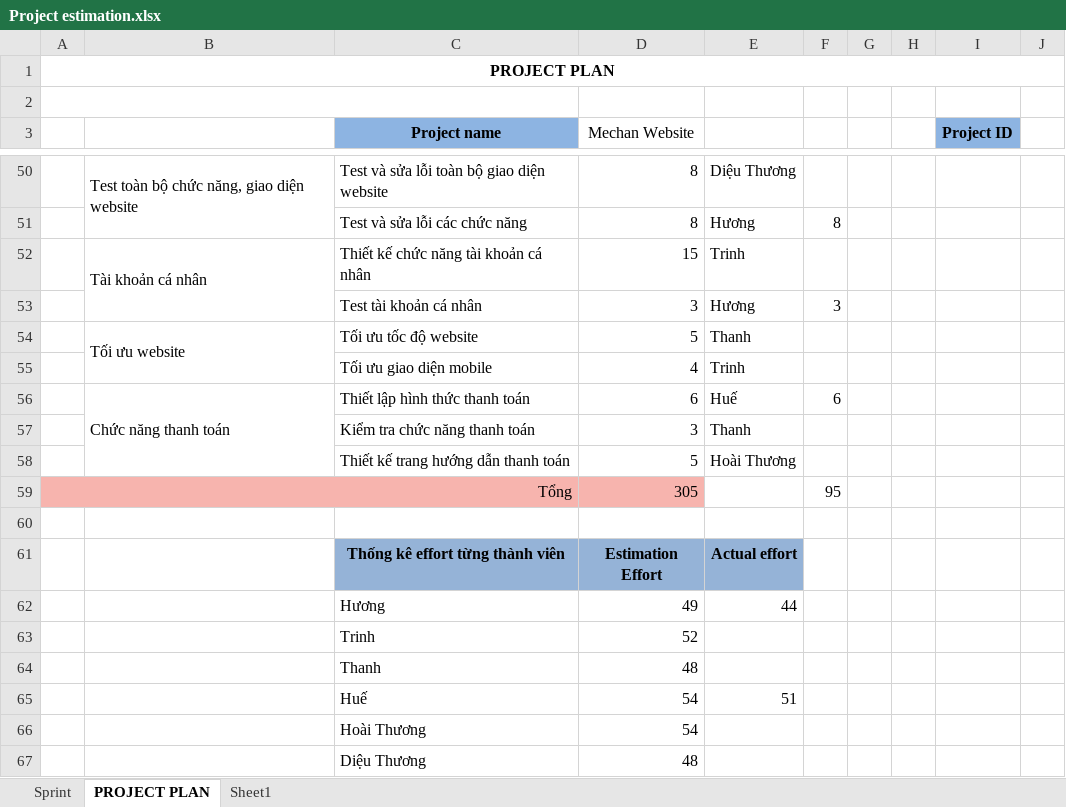
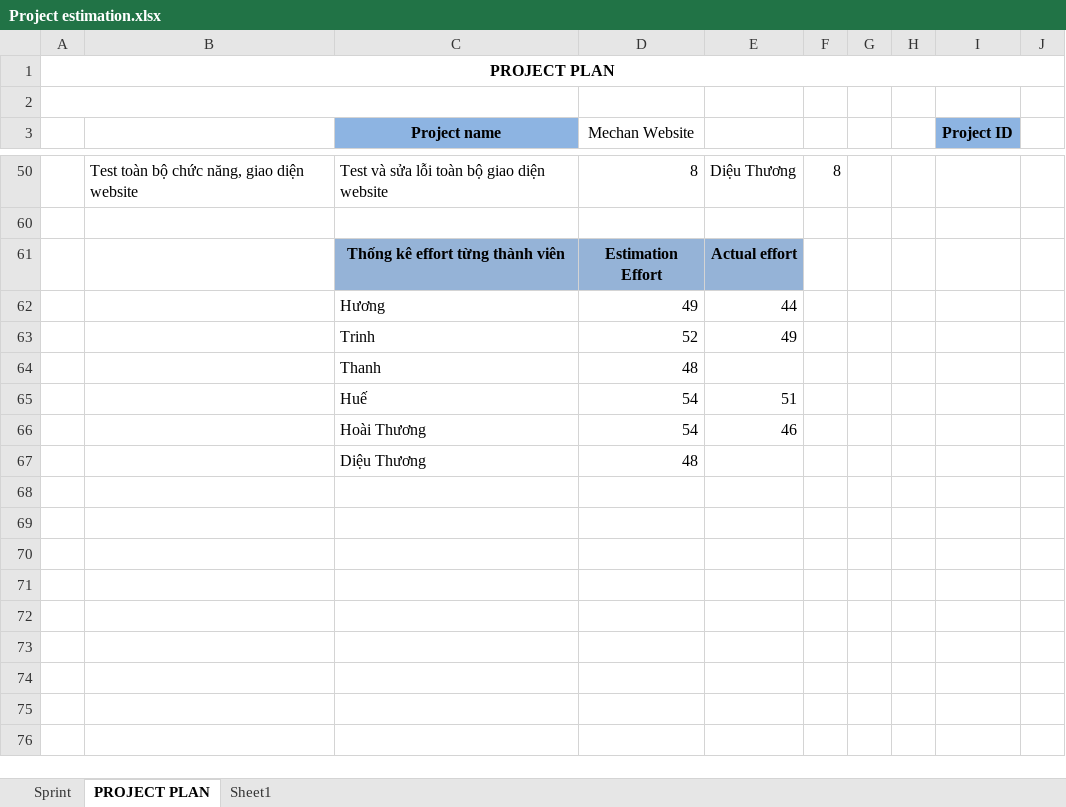
Before and after one commit to huongctd/44K223.02, an Excel workbook: Project estimation.xlsx, sheet PROJECT PLAN, drawn as a sheet; only a part is shown, gaps mark what is left out; values as stored, in another font and other column widths than the file's, no borders; the diff covers the shown part only; the diff names each change by its address in the sheet, - before the commit and + after, or states it on an @@ line.

```diff
--- a/Project estimation.xlsx (sheet PROJECT PLAN)
+++ b/Project estimation.xlsx (sheet PROJECT PLAN)
-B50:B51 merged
-F50: (empty)
+F50: 8
@@ row 51 hidden:  |  | Test và sửa lỗi các chức năng | 8 | Hương | 8 @@
-row 52:  | Tài khoản cá nhân | Thiết kế chức năng tài khoản cá nhân | 15 | Trinh
@@ row 53 hidden:  |  | Test tài khoản cá nhân | 3 | Hương | 3 @@
@@ row 54 hidden:  | Tối ưu website | Tối ưu tốc độ website | 5 | Thanh @@
-row 55:  |  | Tối ưu giao diện mobile | 4 | Trinh
@@ row 56 hidden:  | Chức năng thanh toán | Thiết lập hình thức thanh toán | 6 | Huế | 6 @@
@@ row 57 hidden:  |  | Kiểm tra chức năng thanh toán | 3 | Thanh @@
@@ row 58 hidden:  |  | Thiết kế trang hướng dẫn thanh toán | 5 | Hoài Thương @@
-row 59: Tổng |  |  | 305 |  | 95
-E63: (empty)
+E63: 49
-E66: (empty)
+E66: 46
```
Also changed, not shown: 12 removed rows, 25 hidden or unhidden rows, 5 edited cells and merged cells elsewhere in this sheet, hidden cells.
